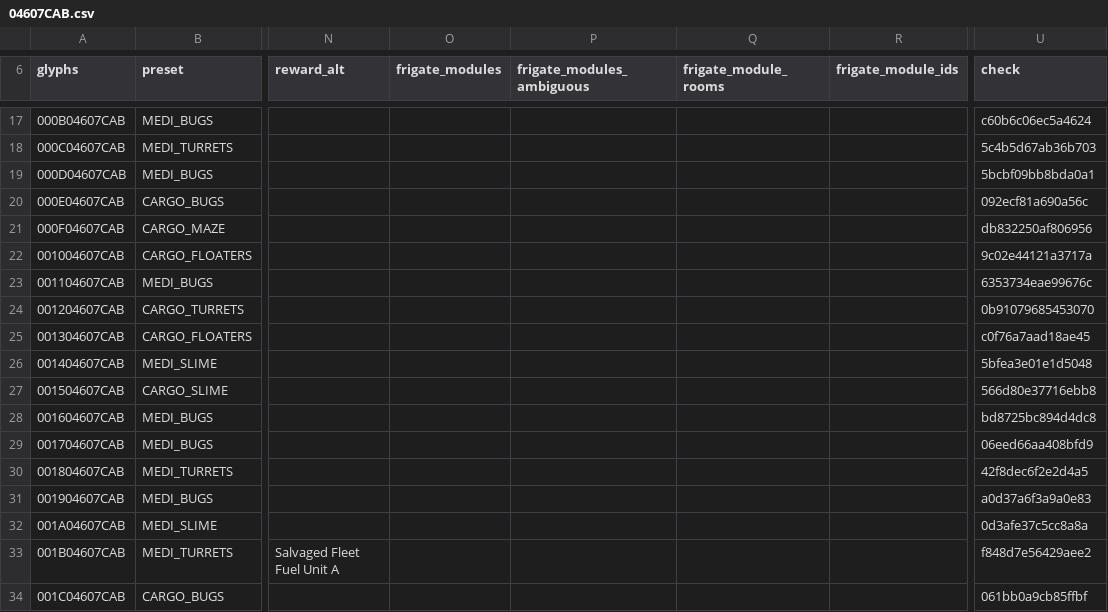
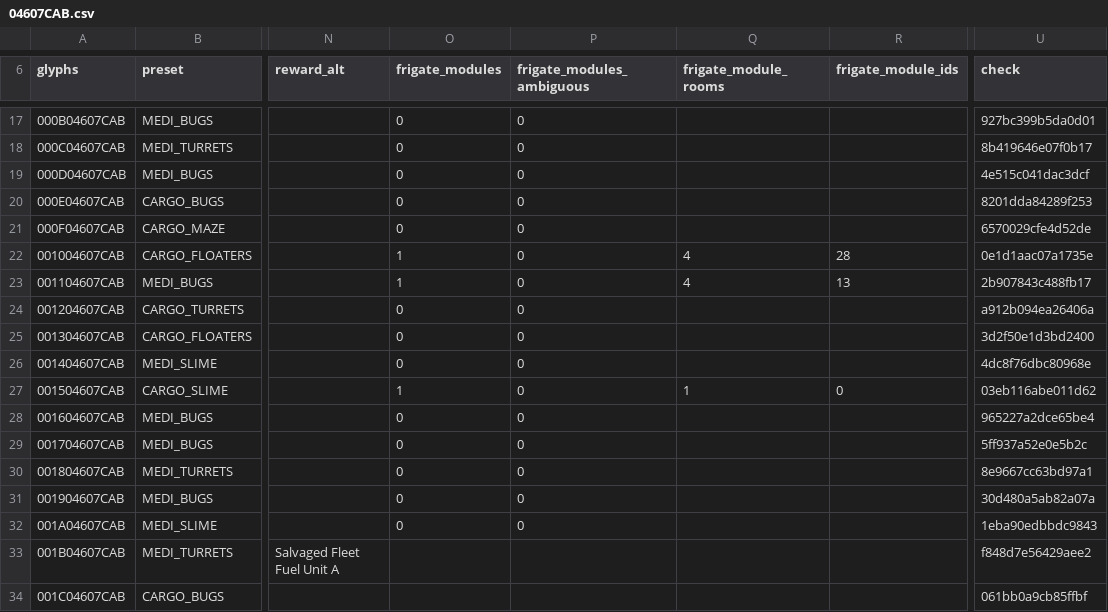
Before and after one commit to vikkitor93-coder/nms-derelict-atlas, a CSV file: regions/g00/04/607/04607CAB.csv, drawn as a sheet; only a part is shown, gaps mark what is left out; the diff covers the shown part only; the diff names each change by its address in the sheet, - before the commit and + after, or states it on an @@ line.

```diff
--- a/regions/g00/04/607/04607CAB.csv
+++ b/regions/g00/04/607/04607CAB.csv
-O17:O21 (frigate_modules): (empty)
+O17:O21 (frigate_modules): 0
-P17:P32 (frigate_modules_ambiguous): (empty)
+P17:P32 (frigate_modules_ambiguous): 0
-U17 (check): c60b6c06ec5a4624
+U17 (check): 927bc399b5da0d01
-U18 (check): 5c4b5d67ab36b703
+U18 (check): 8b419646e07f0b17
-U19 (check): 5bcbf09bb8bda0a1
+U19 (check): 4e515c041dac3dcf
-U20 (check): 092ecf81a690a56c
+U20 (check): 8201dda84289f253
-U21 (check): db832250af806956
+U21 (check): 6570029cfe4d52de
-O22:O23 (frigate_modules): (empty)
+O22:O23 (frigate_modules): 1
-Q22:Q23 (frigate_module_rooms): (empty)
+Q22:Q23 (frigate_module_rooms): 4
-R22 (frigate_module_ids): (empty)
+R22 (frigate_module_ids): 28
-U22 (check): 9c02e44121a3717a
+U22 (check): 0e1d1aac07a1735e
-R23 (frigate_module_ids): (empty)
+R23 (frigate_module_ids): 13
-U23 (check): 6353734eae99676c
+U23 (check): 2b907843c488fb17
-O24:O26 (frigate_modules): (empty)
+O24:O26 (frigate_modules): 0
-U24 (check): 0b91079685453070
+U24 (check): a912b094ea26406a
-U25 (check): c0f76a7aad18ae45
+U25 (check): 3d2f50e1d3bd2400
-U26 (check): 5bfea3e01e1d5048
+U26 (check): 4dc8f76dbc80968e
-O27 (frigate_modules): (empty)
+O27 (frigate_modules): 1
-Q27 (frigate_module_rooms): (empty)
+Q27 (frigate_module_rooms): 1
-R27 (frigate_module_ids): (empty)
+R27 (frigate_module_ids): 0
-U27 (check): 566d80e37716ebb8
+U27 (check): 03eb116abe011d62
-O28:O32 (frigate_modules): (empty)
+O28:O32 (frigate_modules): 0
-U28 (check): bd8725bc894d4dc8
+U28 (check): 965227a2dce65be4
-U29 (check): 06eed66aa408bfd9
+U29 (check): 5ff937a52e0e5b2c
-U30 (check): 42f8dec6f2e2d4a5
+U30 (check): 8e9667cc63bd97a1
-U31 (check): a0d37a6f3a9a0e83
+U31 (check): 30d480a5ab82a07a
-U32 (check): 0d3afe37c5cc8a8a
+U32 (check): 1eba90edbbdc9843
```
Also changed, not shown: 42 edited cells elsewhere in this file, regions/g00/04/607/04607CAA.csv, 1 other file.
